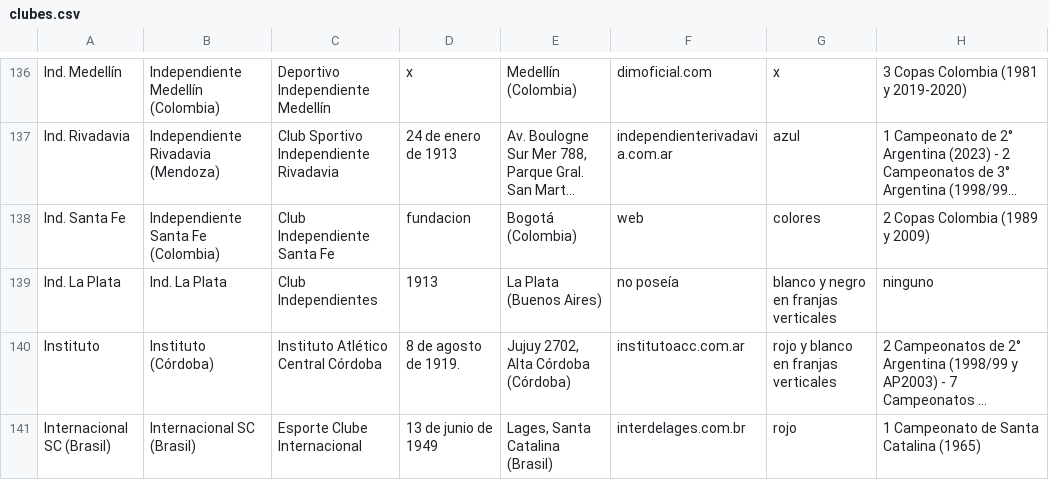
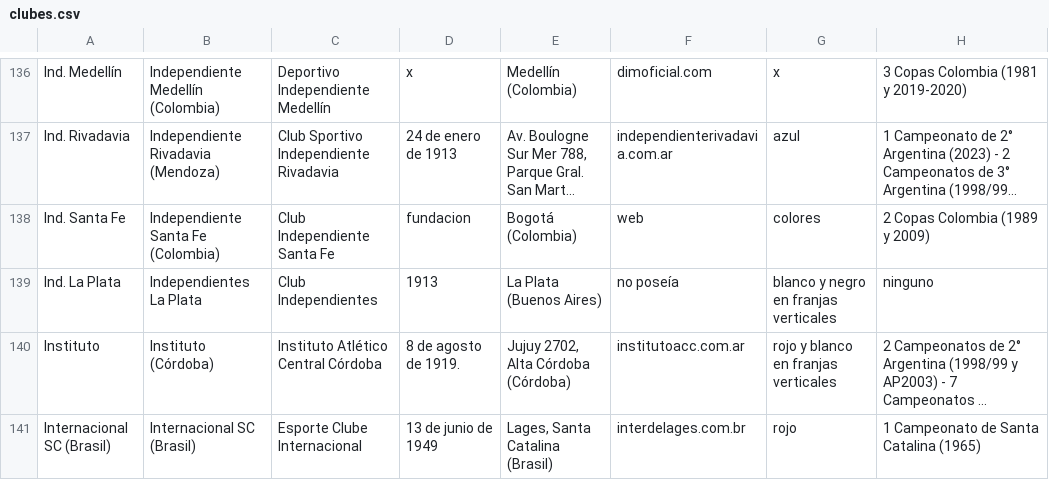
Before and after one commit to globopedia/Lubs, a CSV file: clubes.csv, drawn as a sheet; only a part is shown, gaps mark what is left out; long unchanged cells end in …; the diff names each change by its address in the sheet, - before the commit and + after, or states it on an @@ line.

Commit message:
Update clubes.csv

```diff
--- a/clubes.csv
+++ b/clubes.csv
-B139: Ind. La Plata
+B139: Independientes La Plata
```
